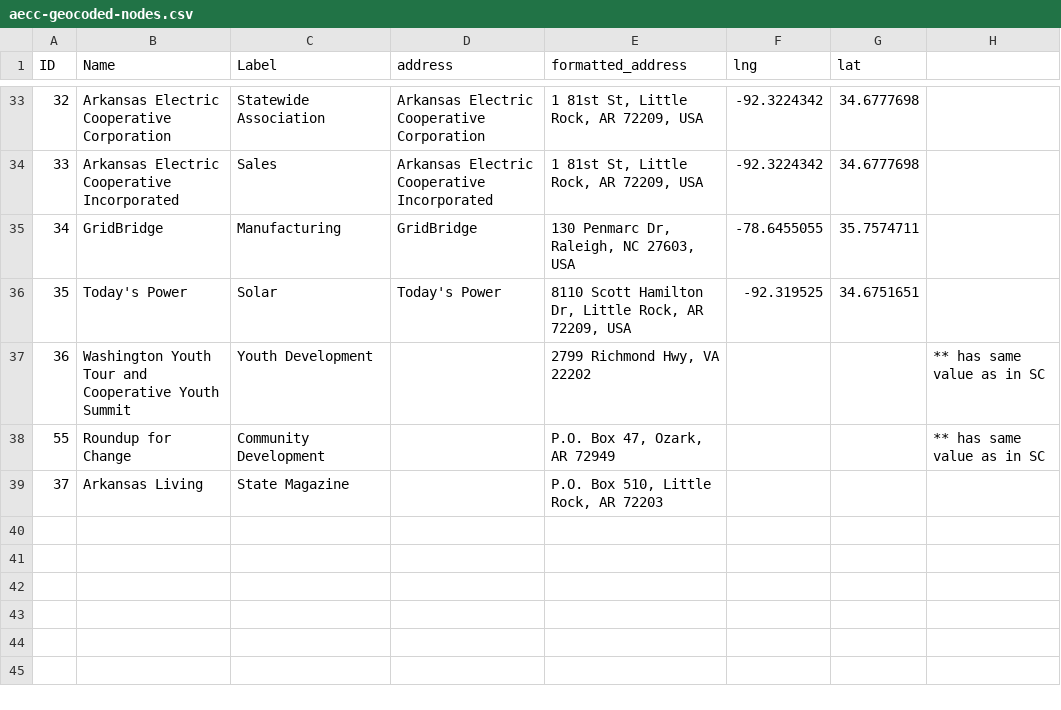
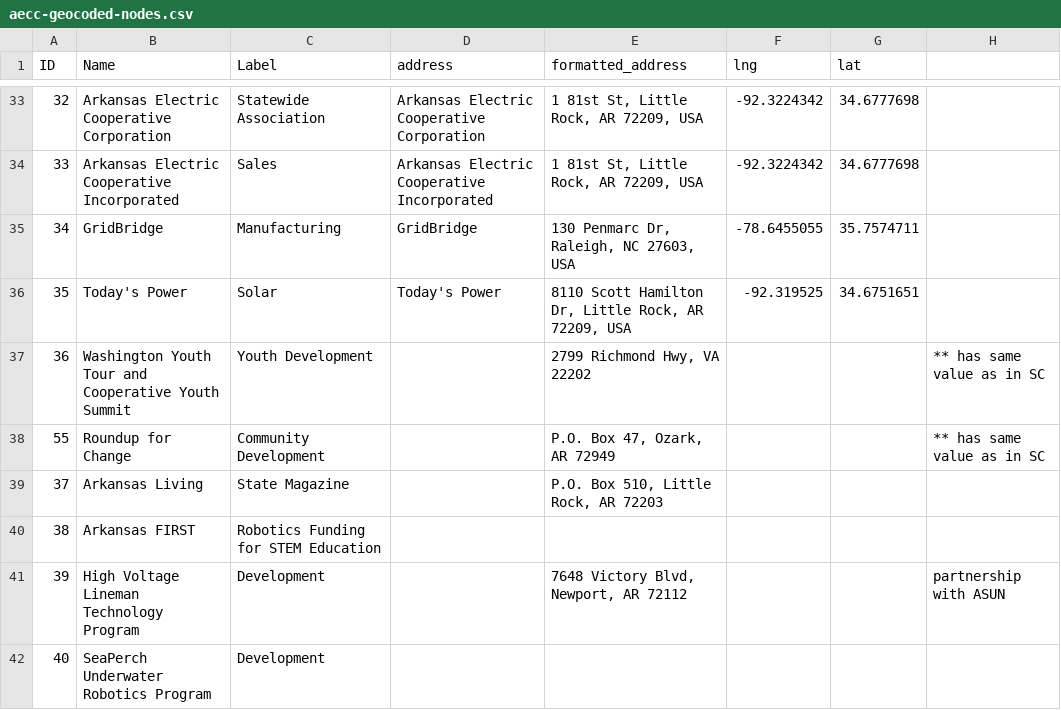
Before and after one commit to vwtyler/coopmaps, a CSV file: arkansas/data/aecc-geocoded-nodes.csv, drawn as a sheet; only a part is shown, gaps mark what is left out.

Commit message:
more node updates

```diff
--- a/arkansas/data/aecc-geocoded-nodes.csv
+++ b/arkansas/data/aecc-geocoded-nodes.csv
@@ -39 +39,4 @@ ID,Name,Label,address,formatted_address,lng,lat,
 37,Arkansas Living,State Magazine,,"P.O. Box 510, Little Rock, AR 72203",,,
+38,Arkansas FIRST,Robotics Funding for STEM Education,,,,,
+39,High Voltage Lineman Technology Program,Development,,"7648 Victory Blvd, Newport, AR 72112",,,partnership with ASUN
+40,SeaPerch Underwater Robotics Program,Development,,,,,
```
